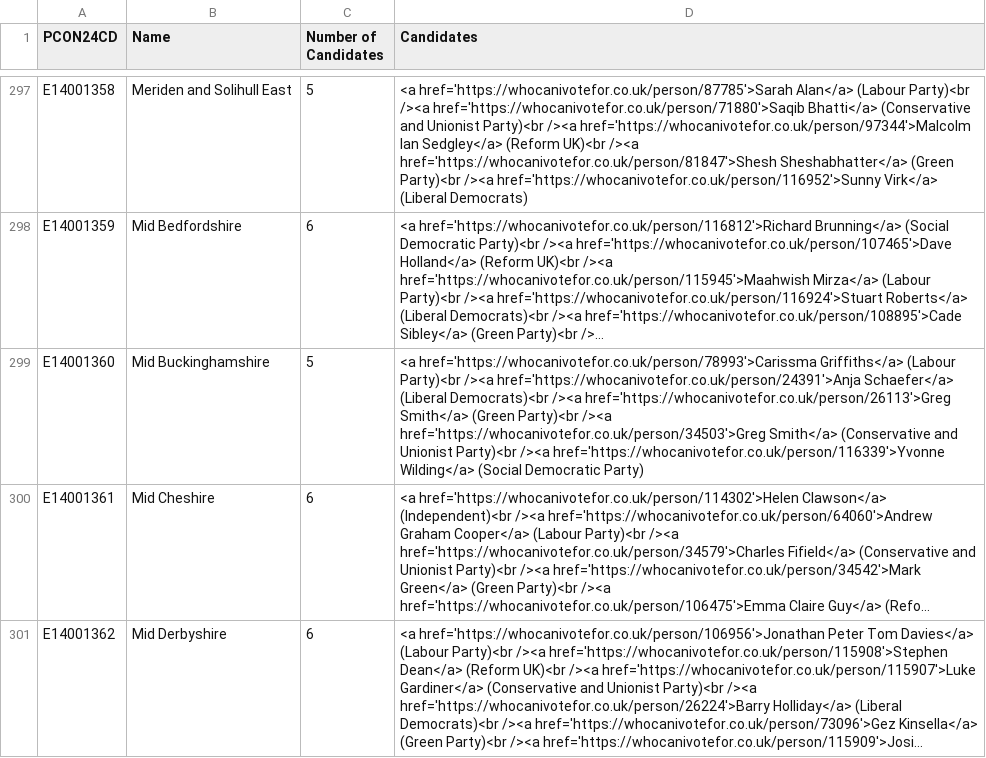
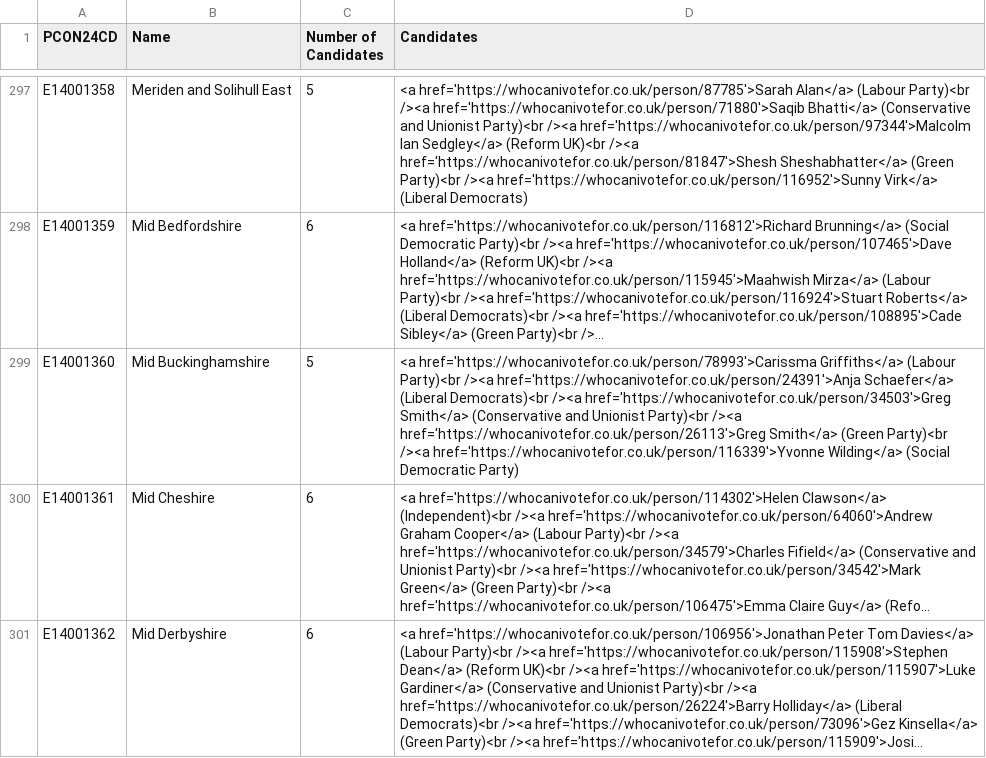
Before and after one commit to open-innovations/constituencies, a CSV file: src/_data/sources/society/general-elections-2024.csv, drawn as a sheet; only a part is shown, gaps mark what is left out; long unchanged cells end in …; the diff covers the shown part only; the diff names each change by its address in the sheet, - before the commit and + after, or states it on an @@ line.

```diff
--- a/src/_data/sources/society/general-elections-2024.csv
+++ b/src/_data/sources/society/general-elections-2024.csv
-D299 (Candidates): …Democrats)<br /><a href='https://whocanivotefor.co.uk/person/26113'>Greg Smith</a> (Green Party)<br /><a href='https://whocanivotefor.co.uk/person/34503'>Greg Smith</a> (Conservative and Unionist Party)<br /><a…
+D299 (Candidates): …Democrats)<br /><a href='https://whocanivotefor.co.uk/person/34503'>Greg Smith</a> (Conservative and Unionist Party)<br /><a href='https://whocanivotefor.co.uk/person/26113'>Greg Smith</a> (Green Party)<br /><a…
```
Also changed, not shown: 3 edited cells elsewhere in this file, 1 other file.
